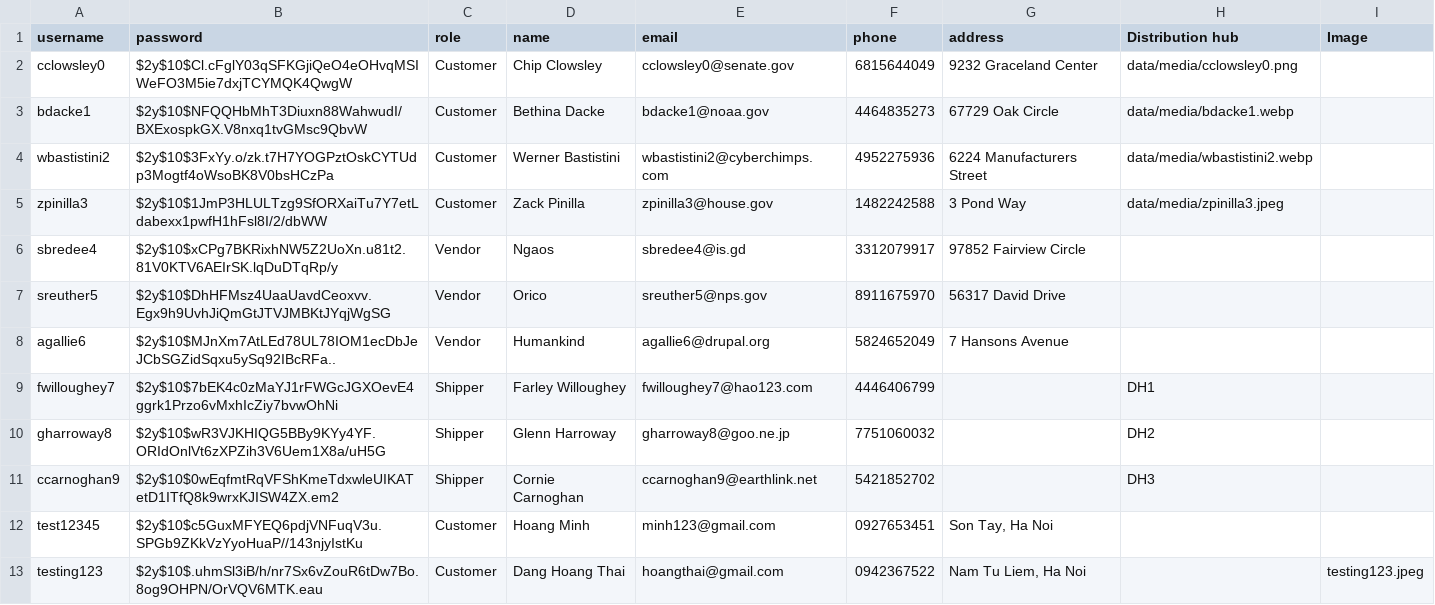
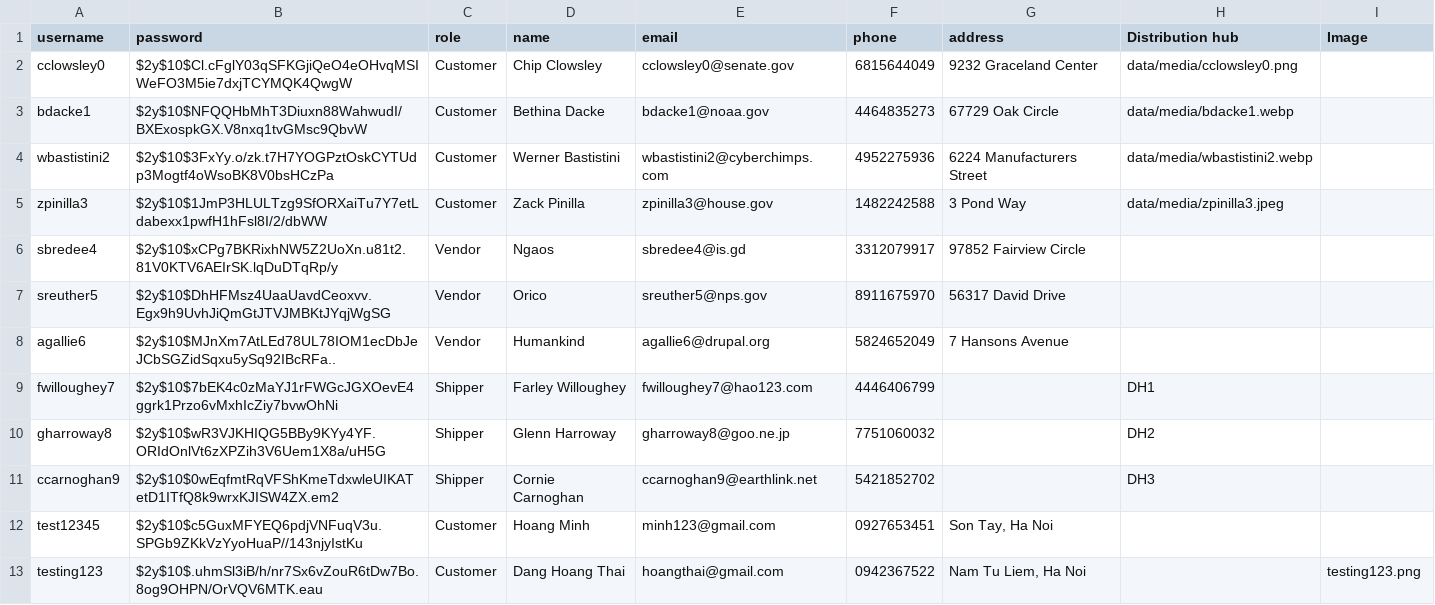
Before and after one commit to ThaiHoangDang/Lazada-Website, a CSV file: data/users.csv, drawn as a sheet.

```diff
--- a/data/users.csv
+++ b/data/users.csv
@@ -12,2 +12,2 @@ ccarnoghan9,$2y$10$0wEqfmtRqVFShKmeTdxwleUIKATetD1ITfQ8k9wrxKJISW4ZX.em2,Shipper
 test12345,$2y$10$c5GuxMFYEQ6pdjVNFuqV3u.SPGb9ZKkVzYyoHuaP//143njyIstKu,Customer,"Hoang Minh",minh123@gmail.com,0927653451,"Son Tay, Ha Noi",,
-testing123,$2y$10$.uhmSl3iB/h/nr7Sx6vZouR6tDw7Bo.8og9OHPN/OrVQV6MTK.eau,Customer,"Dang Hoang Thai",hoangthai@gmail.com,0942367522,"Nam Tu Liem, Ha Noi",,testing123.jpeg
+testing123,$2y$10$.uhmSl3iB/h/nr7Sx6vZouR6tDw7Bo.8og9OHPN/OrVQV6MTK.eau,Customer,"Dang Hoang Thai",hoangthai@gmail.com,0942367522,"Nam Tu Liem, Ha Noi",,testing123.png
```
Also changed, not shown: 6 other files.
